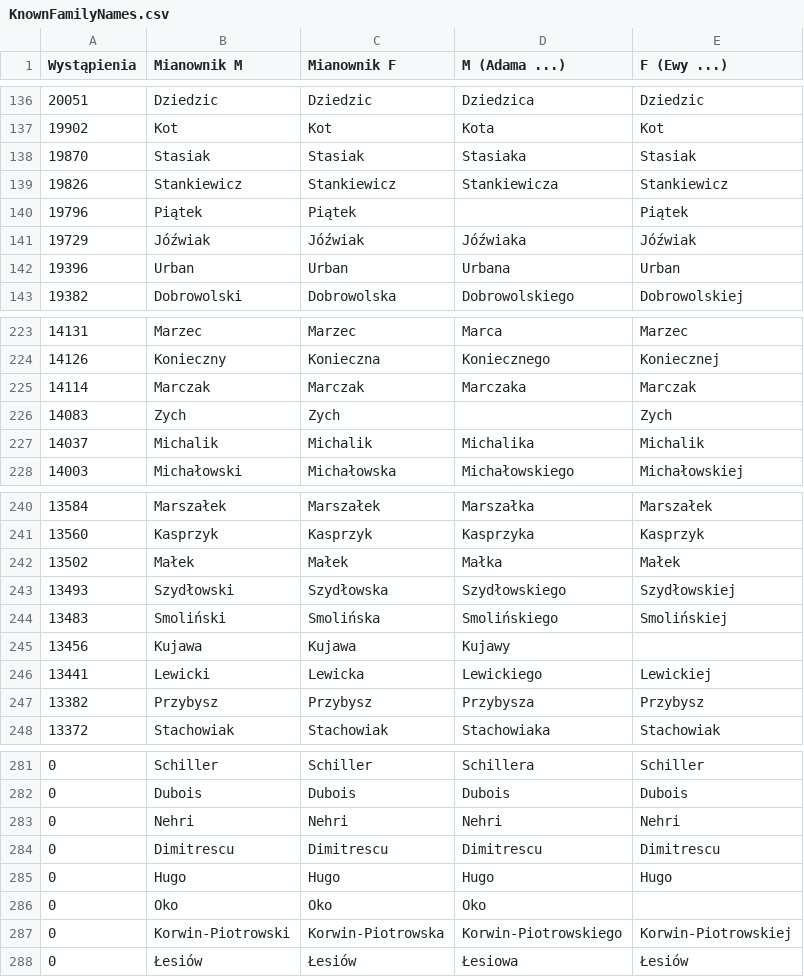
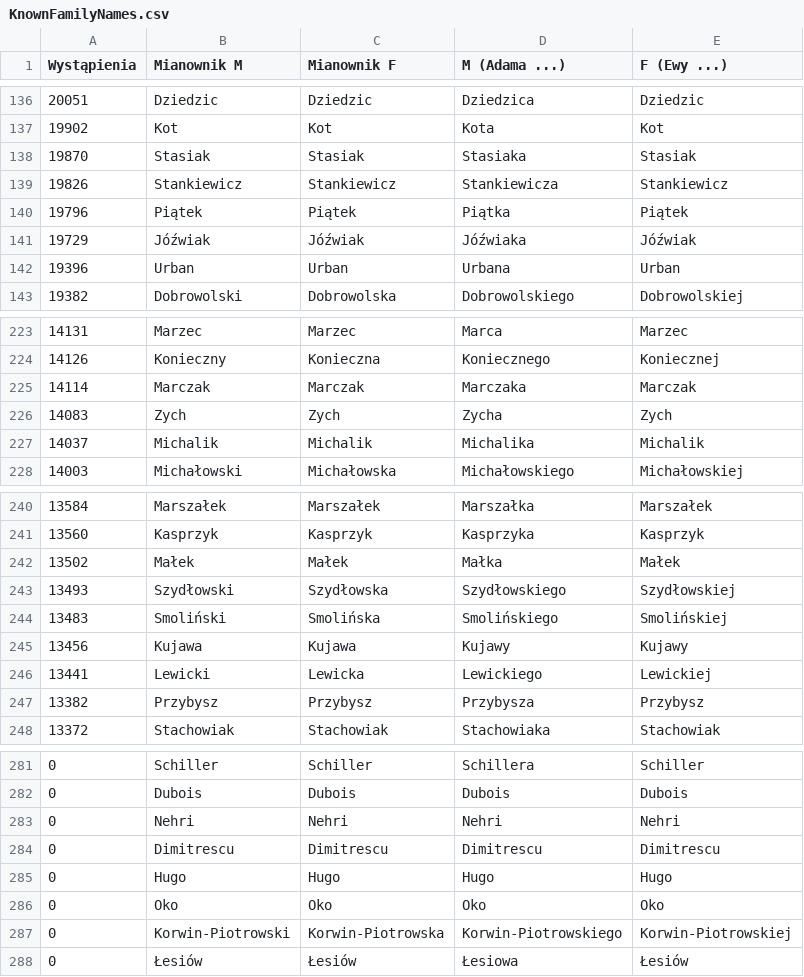
Before and after one commit to taurit/Taurit.Libraries.PolishNameFlection, a CSV file: Taurit.NameHelper.Polish.Tests/Data/KnownFamilyNames.csv, drawn as a sheet; only a part is shown, gaps mark what is left out; the diff covers the shown part only.

```diff
--- a/Taurit.NameHelper.Polish.Tests/Data/KnownFamilyNames.csv
+++ b/Taurit.NameHelper.Polish.Tests/Data/KnownFamilyNames.csv
@@ -139,3 +139,3 @@
 19826;Stankiewicz;Stankiewicz;Stankiewicza;Stankiewicz
-19796;Piątek;Piątek;;Piątek
+19796;Piątek;Piątek;Piątka;Piątek
 19729;Jóźwiak;Jóźwiak;Jóźwiaka;Jóźwiak
@@ -225,3 +225,3 @@
 14114;Marczak;Marczak;Marczaka;Marczak
-14083;Zych;Zych;;Zych
+14083;Zych;Zych;Zycha;Zych
 14037;Michalik;Michalik;Michalika;Michalik
@@ -244,3 +244,3 @@
 13483;Smoliński;Smolińska;Smolińskiego;Smolińskiej
-13456;Kujawa;Kujawa;Kujawy;
+13456;Kujawa;Kujawa;Kujawy;Kujawy
 13441;Lewicki;Lewicka;Lewickiego;Lewickiej
@@ -285,3 +285,3 @@
 0;Hugo;Hugo;Hugo;Hugo
-0;Oko;Oko;Oko;
+0;Oko;Oko;Oko;Oko
 0;Korwin-Piotrowski;Korwin-Piotrowska;Korwin-Piotrowskiego;Korwin-Piotrowskiej
```
Also changed, not shown: 9 edited cells elsewhere in this file, 1 other file.
